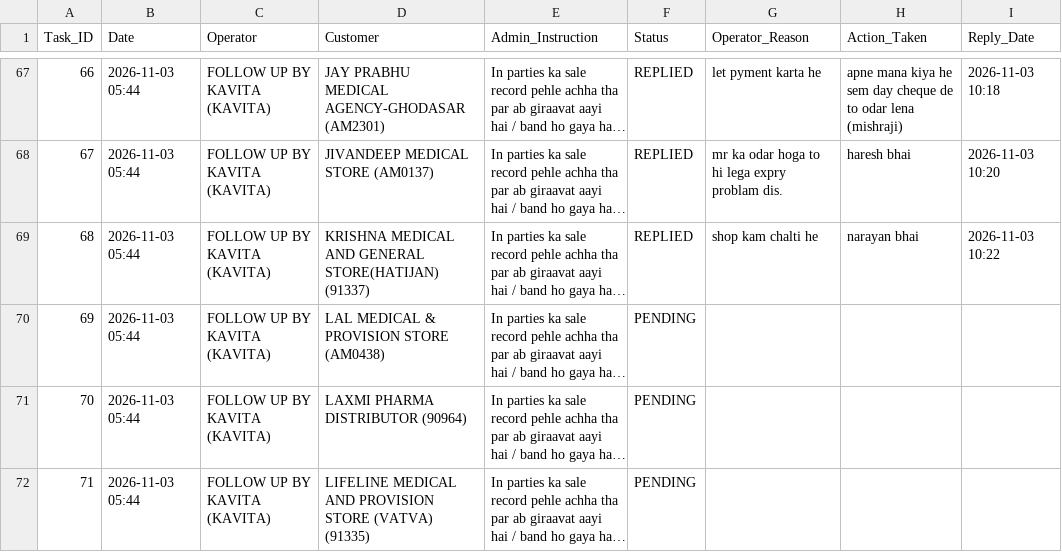
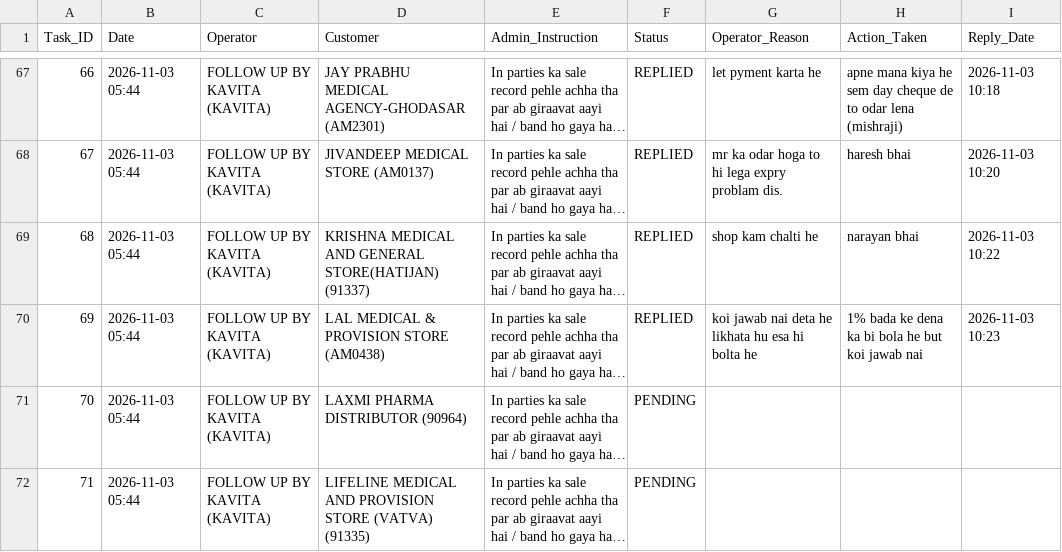
Before and after one commit to ravi26misra-a11y/sales-ai-app, a CSV file: task_actions.csv, drawn as a sheet; only a part is shown, gaps mark what is left out; long unchanged cells end in …; the diff names each change by its address in the sheet, - before the commit and + after, or states it on an @@ line.

Commit message:
Update task actions permanent sync

```diff
--- a/task_actions.csv
+++ b/task_actions.csv
-F70 (Status): PENDING
+F70 (Status): REPLIED
-G70 (Operator_Reason): (empty)
+G70 (Operator_Reason): koi jawab nai deta he likhata hu esa hi bolta he
-H70 (Action_Taken): (empty)
+H70 (Action_Taken): 1% bada ke dena ka bi bola he but koi jawab nai
-I70 (Reply_Date): (empty)
+I70 (Reply_Date): 2026-11-03 10:23
```
